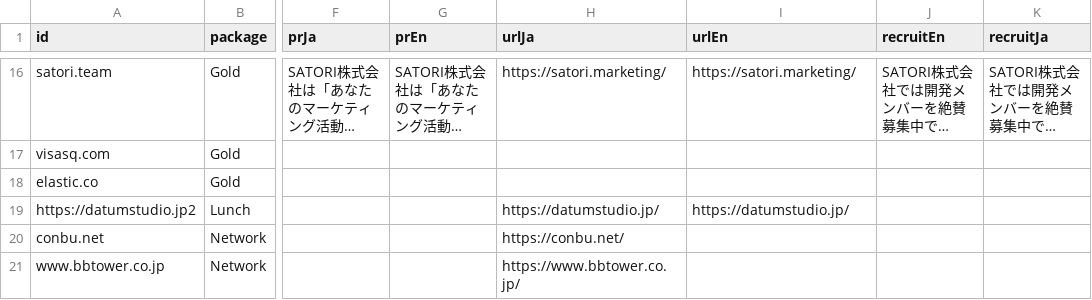
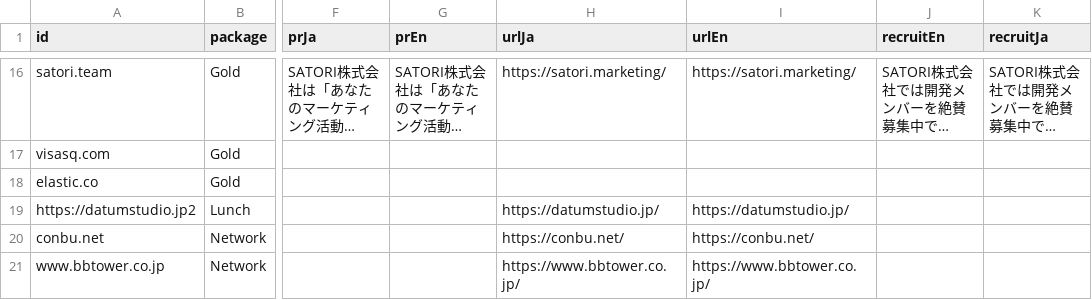
Before and after one commit to pyconjp/pycon.jp.2019, a CSV file: data/sponsors.csv, drawn as a sheet; only a part is shown, gaps mark what is left out; long unchanged cells end in …; the diff covers the shown part only; the diff names each change by its address in the sheet, - before the commit and + after, or states it on an @@ line.

Commit message:
Update sponsor

```diff
--- a/data/sponsors.csv
+++ b/data/sponsors.csv
-I20 (urlEn): (empty)
+I20 (urlEn): https://conbu.net/
-I21 (urlEn): (empty)
+I21 (urlEn): https://www.bbtower.co.jp/
```
Also changed, not shown: 1 removed row and 14 edited cells elsewhere in this file, 3 other files.
